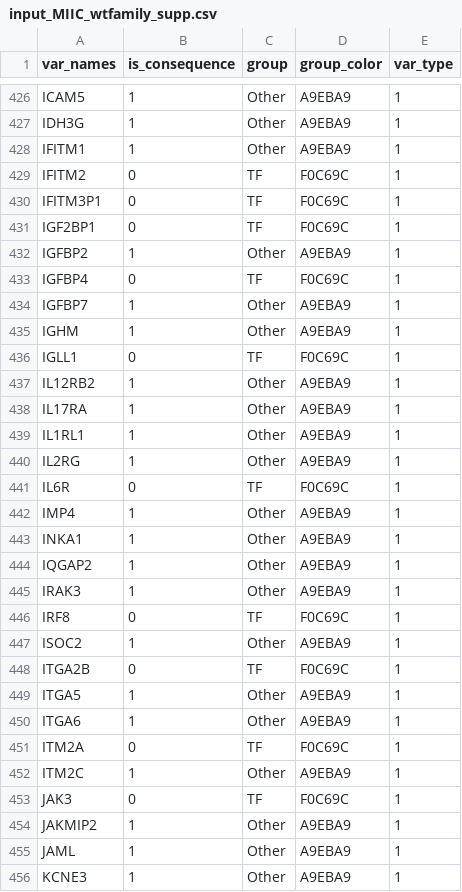
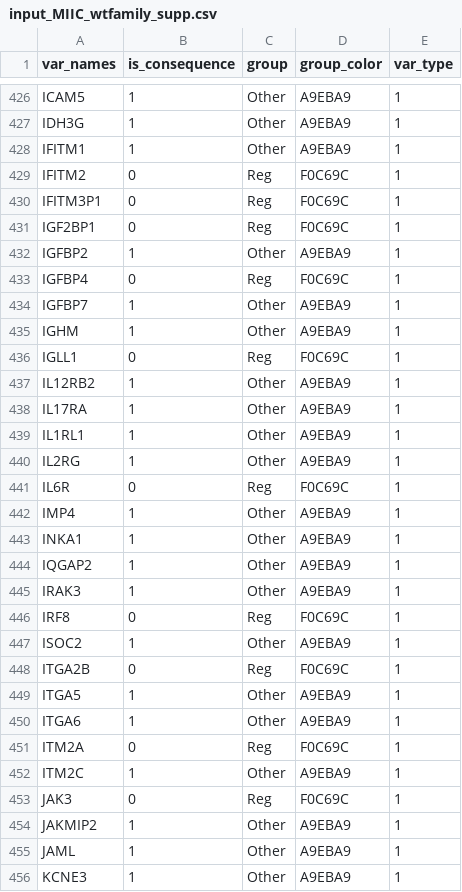
Before and after one commit to tizianatocci/Donada2025, a CSV file: Output/input_MIIC_wtfamily_supp.csv, drawn as a sheet; only a part is shown, gaps mark what is left out; the diff covers the shown part only.

```diff
--- a/Output/input_MIIC_wtfamily_supp.csv
+++ b/Output/input_MIIC_wtfamily_supp.csv
@@ -428,10 +428,10 @@
 "IFITM1",1,"Other","A9EBA9",1
-"IFITM2",0,"TF","F0C69C",1
-"IFITM3P1",0,"TF","F0C69C",1
-"IGF2BP1",0,"TF","F0C69C",1
+"IFITM2",0,"Reg","F0C69C",1
+"IFITM3P1",0,"Reg","F0C69C",1
+"IGF2BP1",0,"Reg","F0C69C",1
 "IGFBP2",1,"Other","A9EBA9",1
-"IGFBP4",0,"TF","F0C69C",1
+"IGFBP4",0,"Reg","F0C69C",1
 "IGFBP7",1,"Other","A9EBA9",1
 "IGHM",1,"Other","A9EBA9",1
-"IGLL1",0,"TF","F0C69C",1
+"IGLL1",0,"Reg","F0C69C",1
 "IL12RB2",1,"Other","A9EBA9",1
@@ -440,3 +440,3 @@
 "IL2RG",1,"Other","A9EBA9",1
-"IL6R",0,"TF","F0C69C",1
+"IL6R",0,"Reg","F0C69C",1
 "IMP4",1,"Other","A9EBA9",1
@@ -445,10 +445,10 @@
 "IRAK3",1,"Other","A9EBA9",1
-"IRF8",0,"TF","F0C69C",1
+"IRF8",0,"Reg","F0C69C",1
 "ISOC2",1,"Other","A9EBA9",1
-"ITGA2B",0,"TF","F0C69C",1
+"ITGA2B",0,"Reg","F0C69C",1
 "ITGA5",1,"Other","A9EBA9",1
 "ITGA6",1,"Other","A9EBA9",1
-"ITM2A",0,"TF","F0C69C",1
+"ITM2A",0,"Reg","F0C69C",1
 "ITM2C",1,"Other","A9EBA9",1
-"JAK3",0,"TF","F0C69C",1
+"JAK3",0,"Reg","F0C69C",1
 "JAKMIP2",1,"Other","A9EBA9",1
```
Also changed, not shown: 137 edited cells elsewhere in this file, Output/input_MIIC_wofamily_supp.csv.
